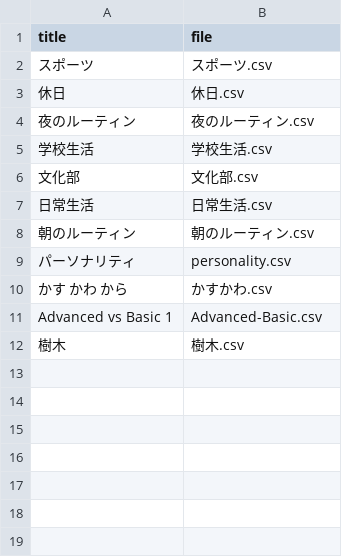
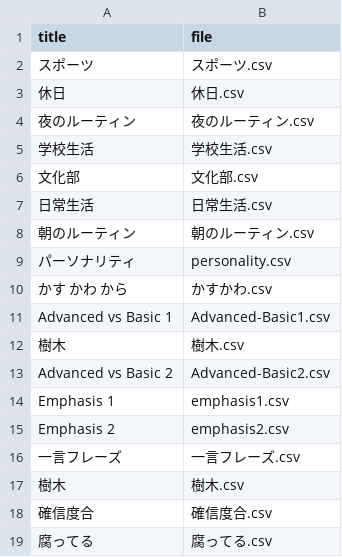
Before and after one commit to k2poo/word-app, a CSV file: lists2/index.csv, drawn as a sheet.

Commit message:
Update index.csv

```diff
--- a/lists2/index.csv
+++ b/lists2/index.csv
@@ -10,3 +10,10 @@
 かす　かわ　から,かすかわ.csv
-Advanced vs Basic 1,Advanced-Basic.csv
+Advanced vs Basic 1,Advanced-Basic1.csv
 樹木,樹木.csv
+Advanced vs Basic 2,Advanced-Basic2.csv
+Emphasis 1,emphasis1.csv
+Emphasis 2,emphasis2.csv
+一言フレーズ,一言フレーズ.csv
+樹木,樹木.csv
+確信度合,確信度合.csv
+腐ってる,腐ってる.csv
```
